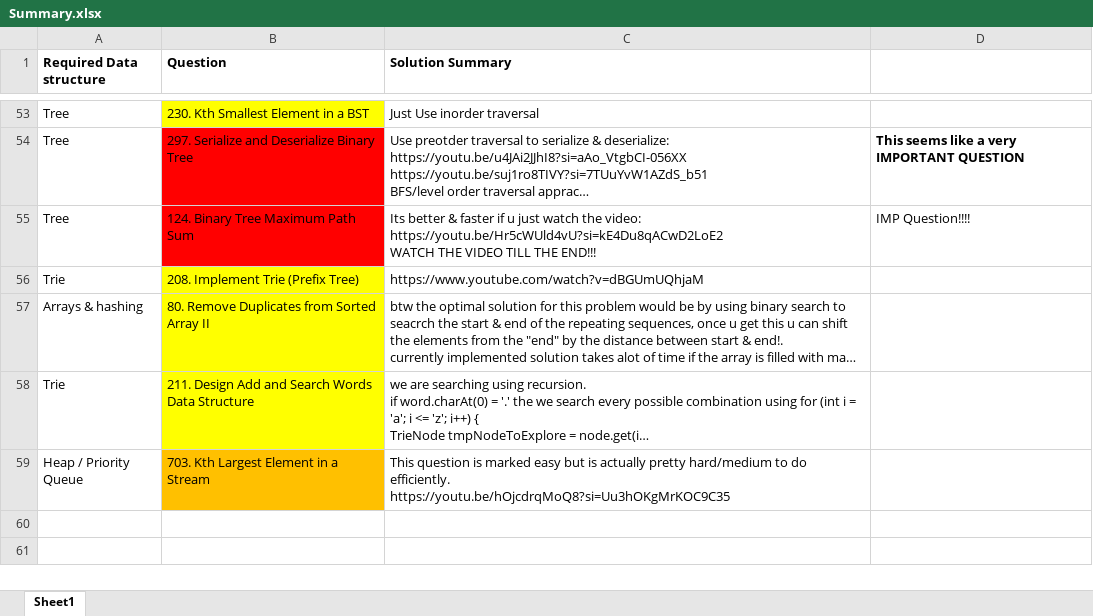
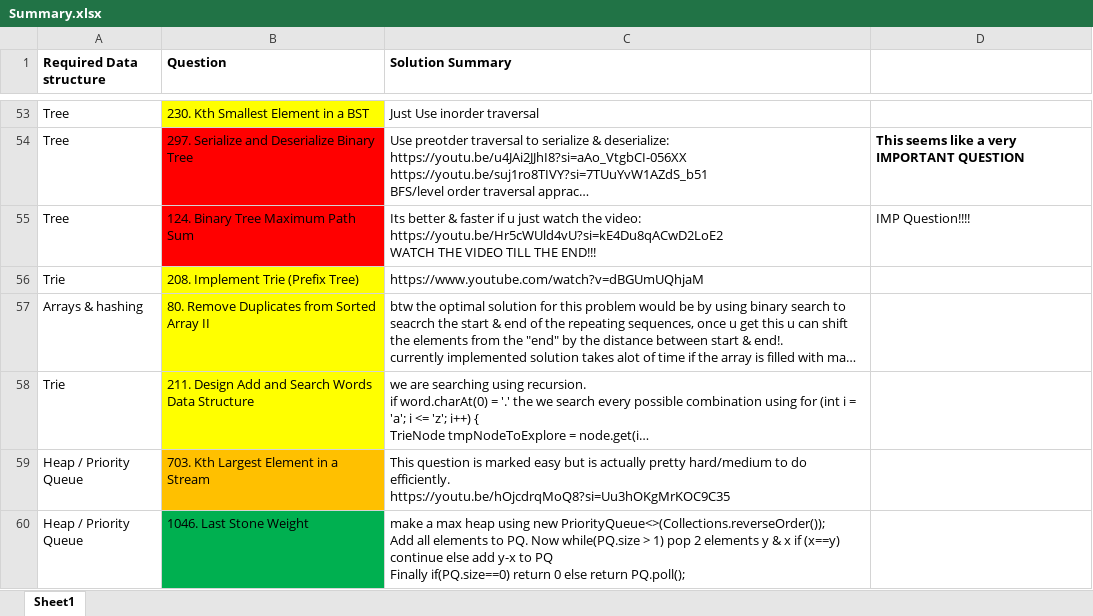
Before and after one commit to OP-75/Leetcode, an Excel workbook: Summary.xlsx, sheet Sheet1, drawn as a sheet; only a part is shown, gaps mark what is left out; long unchanged cells end in …; values as stored, in another font and other column widths than the file's, no borders; ↵ is a line break in a cell; the diff names each change by its address in the sheet, - before the commit and + after, or states it on an @@ line.

```diff
--- a/Summary.xlsx (sheet Sheet1)
+++ b/Summary.xlsx (sheet Sheet1)
+row 60: Heap / Priority Queue | 1046. Last Stone Weight | make a max heap using new PriorityQueue<>(Collections.reverseOrder()); ↵ Add all elements to PQ. Now while(PQ.size > 1) pop 2 elements y & x if (x==y) continue else add y-x to PQ ↵ Finally if(PQ.size==0) return 0 else return PQ.poll();
```
Also changed, not shown: 4 other files.
